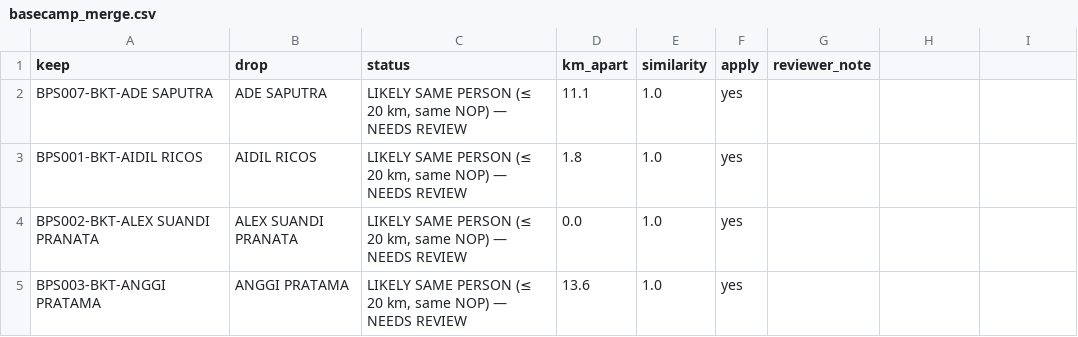
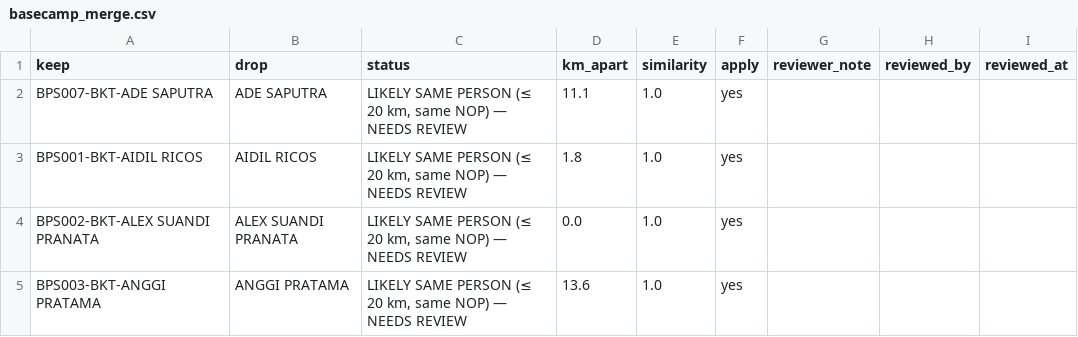
Before and after one commit to faiqnadhirr/pba-dashboard-live, a CSV file: engine/config/basecamp_merge.csv, drawn as a sheet; only a part is shown; the diff names each change by its address in the sheet, - before the commit and + after, or states it on an @@ line.

```diff
--- a/engine/config/basecamp_merge.csv
+++ b/engine/config/basecamp_merge.csv
-H1: (empty)
+H1: reviewed_by
-I1: (empty)
+I1: reviewed_at
```
Also changed, not shown: 42 other files.
